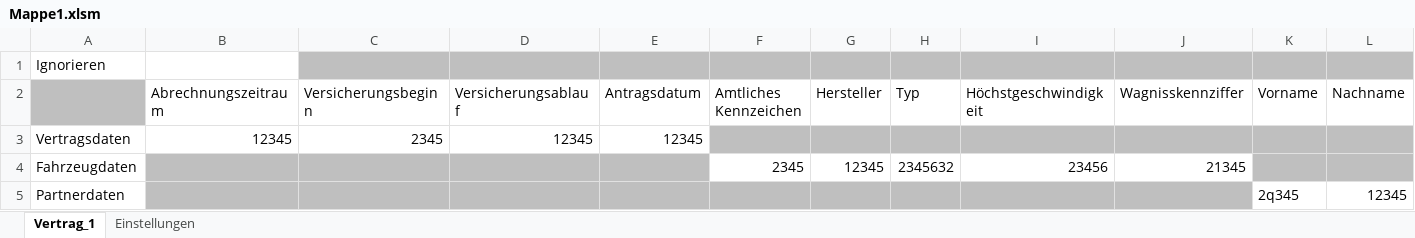
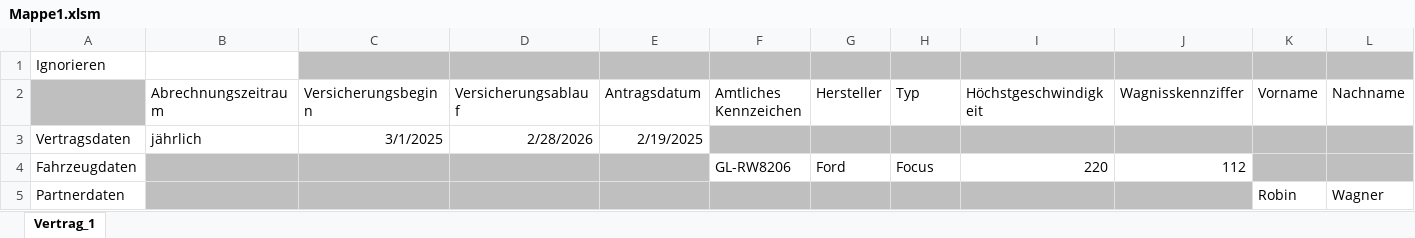
Before and after one commit to Sommer2019/exceltojson, an Excel workbook: src/main/resources/Mappe1.xlsm, sheet Vertrag_1, drawn as a sheet; only a part is shown; values as stored, in another font and other column widths than the file's, no borders; the diff covers the shown part only; the diff names each change by its address in the sheet, - before the commit and + after, or states it on an @@ line.

```diff
--- a/src/main/resources/Mappe1.xlsm (sheet Vertrag_1)
+++ b/src/main/resources/Mappe1.xlsm (sheet Vertrag_1)
@@ sheet tab hidden: Einstellungen @@
-B3 (Abrechnungszeitraum): 12345
+B3 (Abrechnungszeitraum): jährlich
-C3 (Versicherungsbeginn): 2345
+C3 (Versicherungsbeginn): 3/1/2025
-D3 (Versicherungsablauf): 12345
+D3 (Versicherungsablauf): 2/28/2026
-E3 (Antragsdatum): 12345
+E3 (Antragsdatum): 2/19/2025
-F4 (Amtliches Kennzeichen): 2345
+F4 (Amtliches Kennzeichen): GL-RW8206
-G4 (Hersteller): 12345
+G4 (Hersteller): Ford
-H4 (Typ): 2345632
+H4 (Typ): Focus
-I4 (Höchstgeschwindigkeit): 23456
+I4 (Höchstgeschwindigkeit): 220
-J4 (Wagnisskennziffer): 21345
+J4 (Wagnisskennziffer): 112
-K5 (Vorname): 2q345
+K5 (Vorname): Robin
-L5 (Nachname): 12345
+L5 (Nachname): Wagner
```
Also changed, not shown: 8 edited cells elsewhere in this sheet, target/classes/Mappe1.xlsm, 2 other files.
